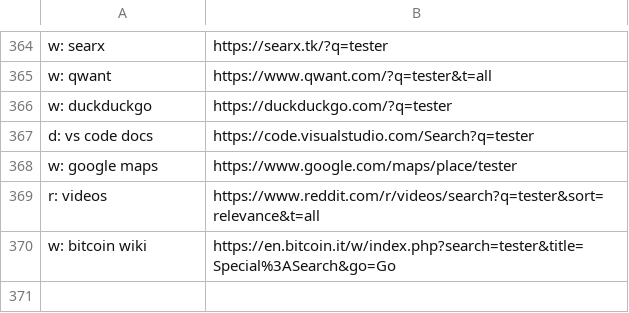
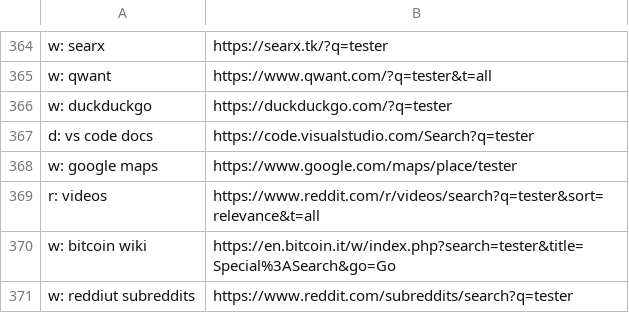
Before and after one commit to nikitavoloboev/alfred-web-searches, a CSV file: workflow/websites.csv, drawn as a sheet; only a part is shown, gaps mark what is left out; the diff names each change by its address in the sheet, - before the commit and + after, or states it on an @@ line.

Commit message:
website added

```diff
--- a/workflow/websites.csv
+++ b/workflow/websites.csv
+row 371: w: reddiut subreddits | https://www.reddit.com/subreddits/search?q=tester
```
